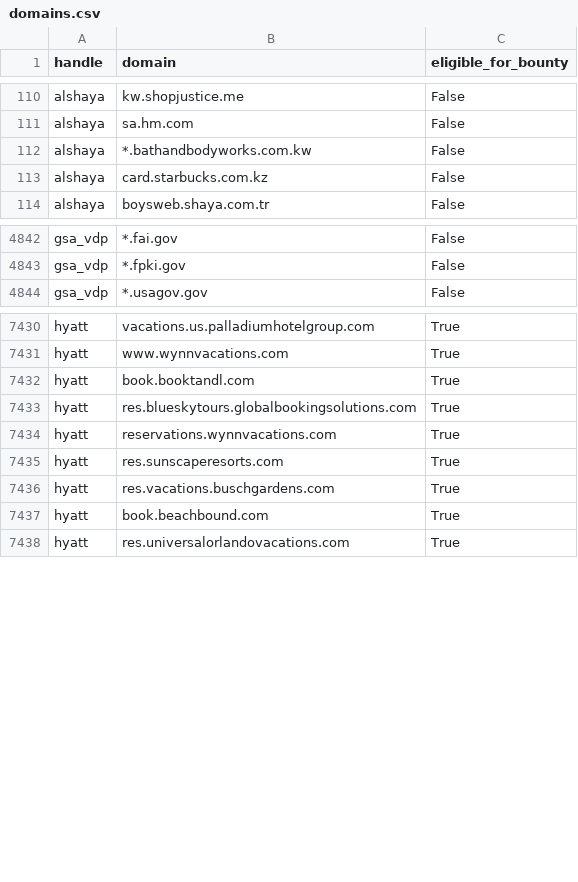
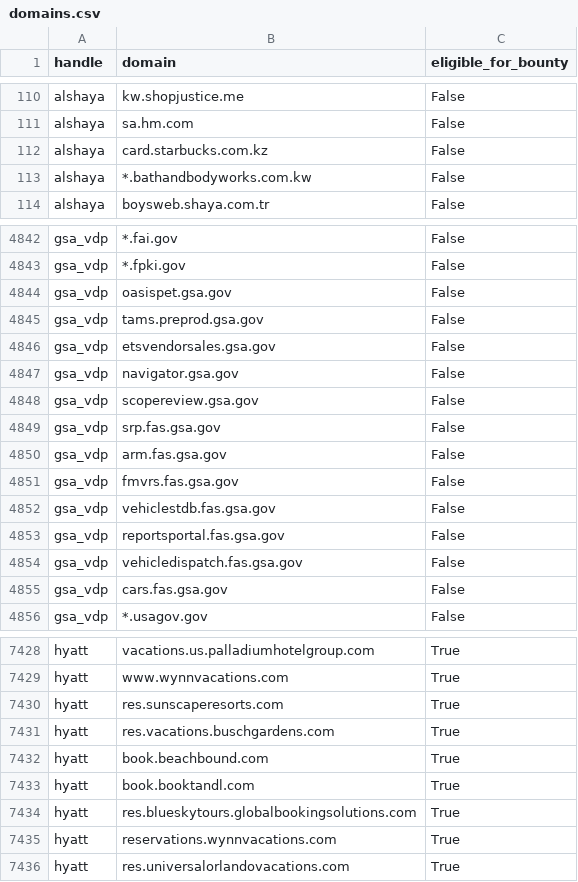
Before and after one commit to atxiii/h1domains, a CSV file: domains.csv, drawn as a sheet; only a part is shown, gaps mark what is left out; the diff covers the shown part only.

```diff
--- a/domains.csv
+++ b/domains.csv
@@ -111,4 +111,4 @@ alshaya,kw.shopjustice.me,False
 alshaya,sa.hm.com,False
-alshaya,*.bathandbodyworks.com.kw,False
 alshaya,card.starbucks.com.kz,False
+alshaya,*.bathandbodyworks.com.kw,False
 alshaya,boysweb.shaya.com.tr,False
@@ -4843,2 +4843,14 @@ gsa_vdp,*.fai.gov,False
 gsa_vdp,*.fpki.gov,False
+gsa_vdp,oasispet.gsa.gov,False
+gsa_vdp,tams.preprod.gsa.gov,False
+gsa_vdp,etsvendorsales.gsa.gov,False
+gsa_vdp,navigator.gsa.gov,False
+gsa_vdp,scopereview.gsa.gov,False
+gsa_vdp,srp.fas.gsa.gov,False
+gsa_vdp,arm.fas.gsa.gov,False
+gsa_vdp,fmvrs.fas.gsa.gov,False
+gsa_vdp,vehiclestdb.fas.gsa.gov,False
+gsa_vdp,reportsportal.fas.gsa.gov,False
+gsa_vdp,vehicledispatch.fas.gsa.gov,False
+gsa_vdp,cars.fas.gsa.gov,False
 gsa_vdp,*.usagov.gov,False
@@ -7431,5 +7429,2 @@ hyatt,vacations.us.palladiumhotelgroup.com,True
 hyatt,www.wynnvacations.com,True
-hyatt,book.booktandl.com,True
-hyatt,res.blueskytours.globalbookingsolutions.com,True
-hyatt,reservations.wynnvacations.com,True
 hyatt,res.sunscaperesorts.com,True
@@ -7437,2 +7432,5 @@ hyatt,res.vacations.buschgardens.com,True
 hyatt,book.beachbound.com,True
+hyatt,book.booktandl.com,True
+hyatt,res.blueskytours.globalbookingsolutions.com,True
+hyatt,reservations.wynnvacations.com,True
 hyatt,res.universalorlandovacations.com,True
```
Also changed, not shown: 14 removed rows and 25 moved rows elsewhere in this file, 3 other files.
